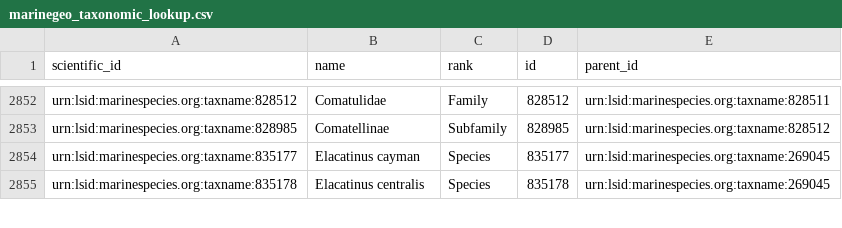
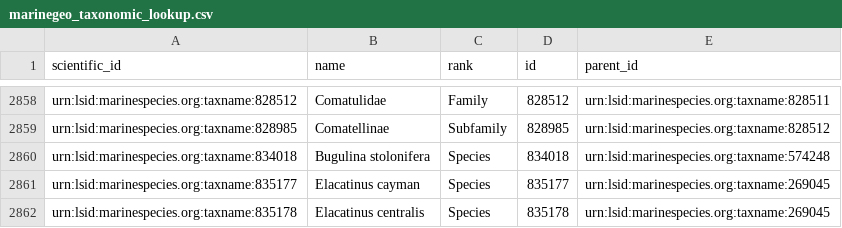
Before and after one commit to Smithsonian/marinegeo-metadata, a CSV file: taxonomy-and-functional-groups/taxonomic-lookup/marinegeo_taxonomic_lookup.csv, drawn as a sheet; only a part is shown, gaps mark what is left out; the diff covers the shown part only.

```diff
--- a/taxonomy-and-functional-groups/taxonomic-lookup/marinegeo_taxonomic_lookup.csv
+++ b/taxonomy-and-functional-groups/taxonomic-lookup/marinegeo_taxonomic_lookup.csv
@@ -2853,2 +2859,3 @@ urn:lsid:marinespecies.org:taxname:828512,Comatulidae,Family,828512,urn:lsid:mar
 urn:lsid:marinespecies.org:taxname:828985,Comatellinae,Subfamily,828985,urn:lsid:marinespecies.org:taxname:828512
+urn:lsid:marinespecies.org:taxname:834018,Bugulina stolonifera,Species,834018,urn:lsid:marinespecies.org:taxname:574248
 urn:lsid:marinespecies.org:taxname:835177,Elacatinus cayman,Species,835177,urn:lsid:marinespecies.org:taxname:269045
```
Also changed, not shown: 6 added rows elsewhere in this file, taxonomy-and-functional-groups/observation-lookup/marinegeo_observation_ids.csv.
